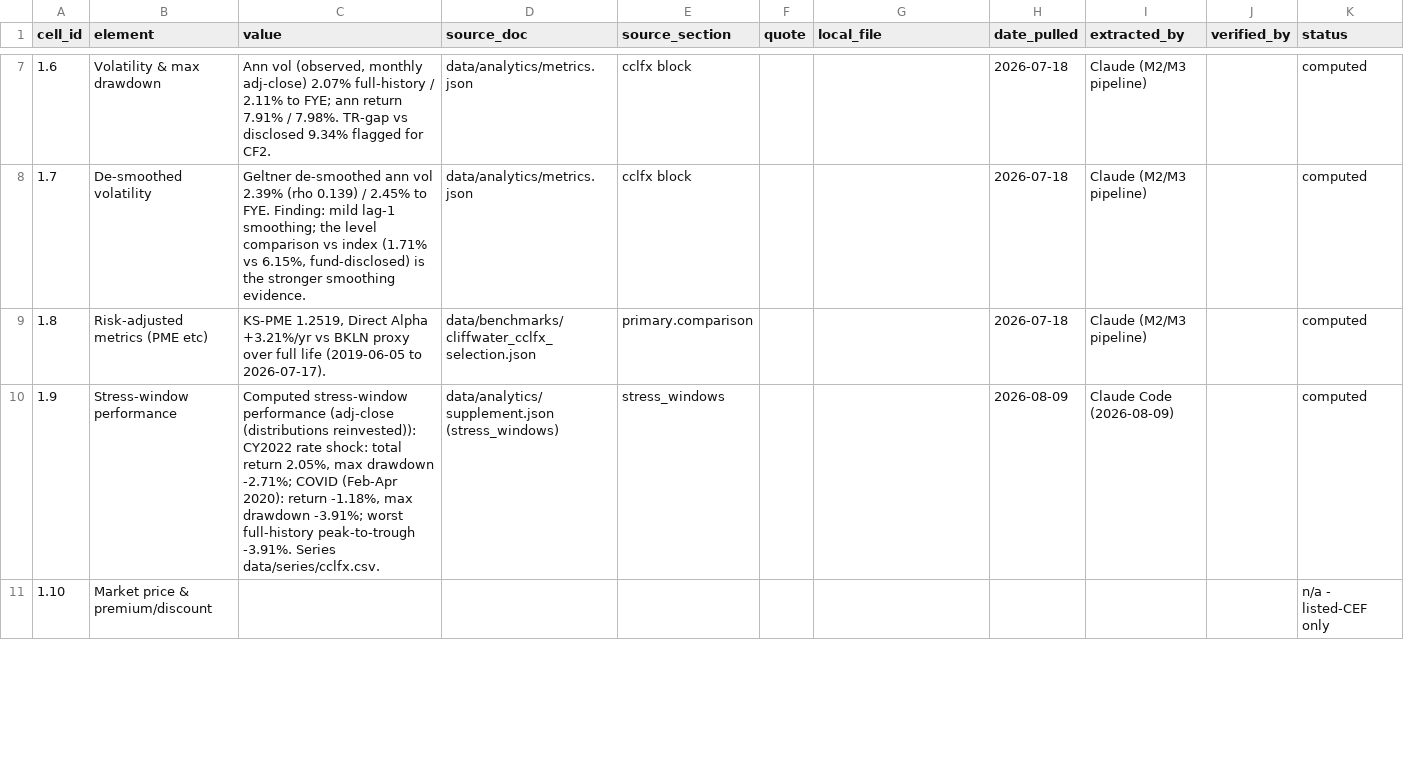
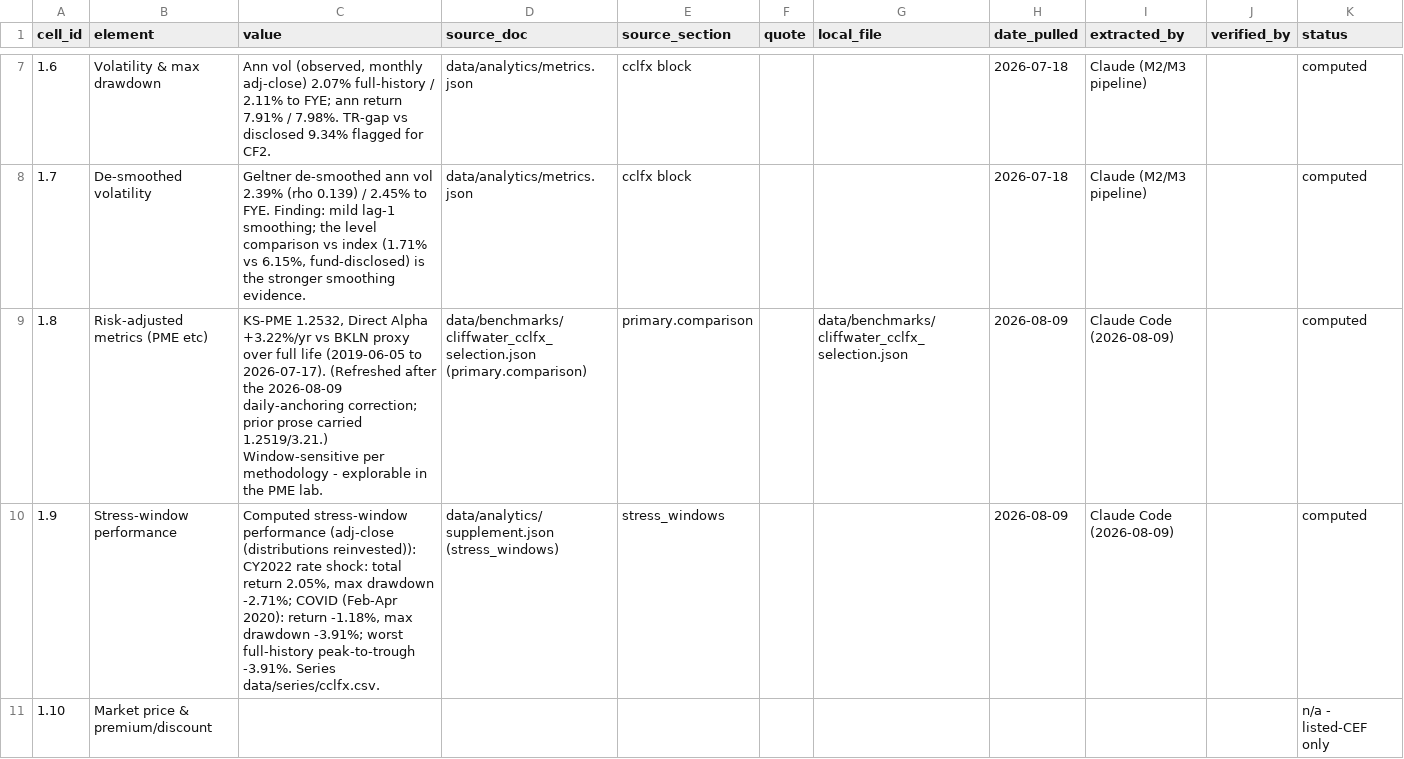
Before and after one commit to oscargladysz-arch/fiduciary-demo, a CSV file: data/evidence/cliffwater_cclfx_evidence.csv, drawn as a sheet; only a part is shown, gaps mark what is left out; the diff covers the shown part only.

```diff
--- a/data/evidence/cliffwater_cclfx_evidence.csv
+++ b/data/evidence/cliffwater_cclfx_evidence.csv
@@ -8,3 +8,3 @@ cell_id,element,value,source_doc,source_section,quote,local_file,date_pulled,ext
 1.7,De-smoothed volatility,"Geltner de-smoothed ann vol 2.39% (rho 0.139) / 2.45% to FYE. Finding: mild lag-1 smoothing; the level comparison vs index (1.71% vs 6.15%, fund-disclosed) is the stronger smoothing evidence.",data/analytics/metrics.json,cclfx block,,,2026-07-18,Claude (M2/M3 pipeline),,computed
-1.8,Risk-adjusted metrics (PME etc),"KS-PME 1.2519, Direct Alpha +3.21%/yr vs BKLN proxy over full life (2019-06-05 to 2026-07-17).",data/benchmarks/cliffwater_cclfx_selection.json,primary.comparison,,,2026-07-18,Claude (M2/M3 pipeline),,computed
+1.8,Risk-adjusted metrics (PME etc),"KS-PME 1.2532, Direct Alpha +3.22%/yr vs BKLN proxy over full life (2019-06-05 to 2026-07-17). (Refreshed after the 2026-08-09 daily-anchoring correction; prior prose carried 1.2519/3.21.) Window-sensitive per methodology - explorable in the PME lab.",data/benchmarks/cliffwater_cclfx_selection.json (primary.comparison),primary.comparison,,data/benchmarks/cliffwater_cclfx_selection.json,2026-08-09,Claude Code (2026-08-09),,computed
 1.9,Stress-window performance,"Computed stress-window performance (adj-close (distributions reinvested)): CY2022 rate shock: total return 2.05%, max drawdown -2.71%; COVID (Feb-Apr 2020): return -1.18%, max drawdown -3.91%; worst full-history peak-to-trough -3.91%. Series data/series/cclfx.csv.",data/analytics/supplement.json (stress_windows),stress_windows,,,2026-08-09,Claude Code (2026-08-09),,computed
```
Also changed, not shown: 1 edited cell elsewhere in this file, data/evidence/hl_paf_evidence.csv, 26 other files.
